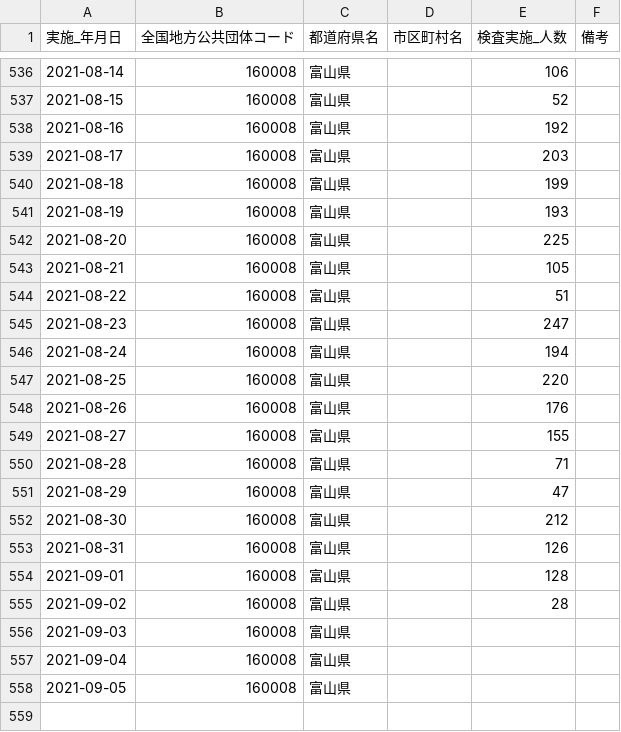
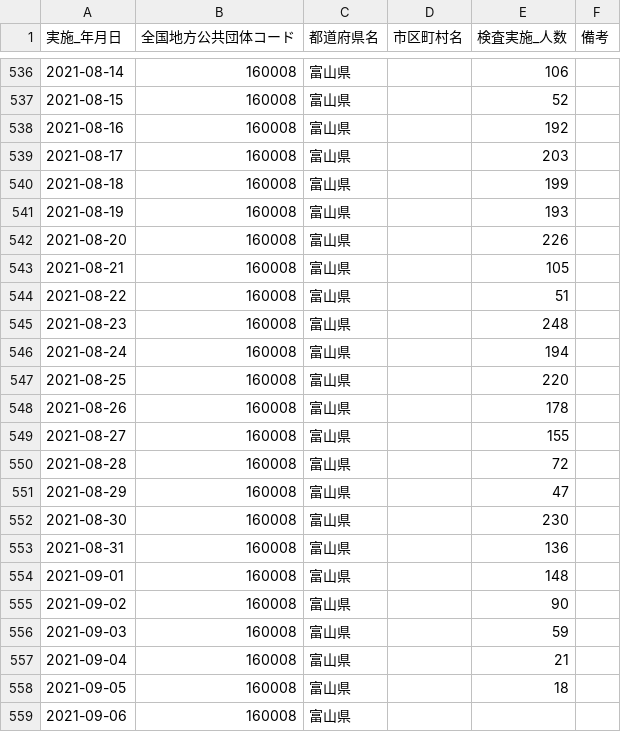
Before and after one commit to terachan0117/covid19-toyama-opendata, a CSV file: data/160008_toyama_covid19_antigen_test_people.csv, drawn as a sheet; only a part is shown, gaps mark what is left out.

```diff
--- a/data/160008_toyama_covid19_antigen_test_people.csv
+++ b/data/160008_toyama_covid19_antigen_test_people.csv
@@ -541,18 +541,19 @@
 2021-08-19,160008,富山県,,193,
-2021-08-20,160008,富山県,,225,
+2021-08-20,160008,富山県,,226,
 2021-08-21,160008,富山県,,105,
 2021-08-22,160008,富山県,,51,
-2021-08-23,160008,富山県,,247,
+2021-08-23,160008,富山県,,248,
 2021-08-24,160008,富山県,,194,
 2021-08-25,160008,富山県,,220,
-2021-08-26,160008,富山県,,176,
+2021-08-26,160008,富山県,,178,
 2021-08-27,160008,富山県,,155,
-2021-08-28,160008,富山県,,71,
+2021-08-28,160008,富山県,,72,
 2021-08-29,160008,富山県,,47,
-2021-08-30,160008,富山県,,212,
-2021-08-31,160008,富山県,,126,
-2021-09-01,160008,富山県,,128,
-2021-09-02,160008,富山県,,28,
-2021-09-03,160008,富山県,,,
-2021-09-04,160008,富山県,,,
-2021-09-05,160008,富山県,,,
+2021-08-30,160008,富山県,,230,
+2021-08-31,160008,富山県,,136,
+2021-09-01,160008,富山県,,148,
+2021-09-02,160008,富山県,,90,
+2021-09-03,160008,富山県,,59,
+2021-09-04,160008,富山県,,21,
+2021-09-05,160008,富山県,,18,
+2021-09-06,160008,富山県,,,
```
Also changed, not shown: data/160008_toyama_covid19_confirm_patients.csv, data/160008_toyama_covid19_patients.csv, 7 other files.
